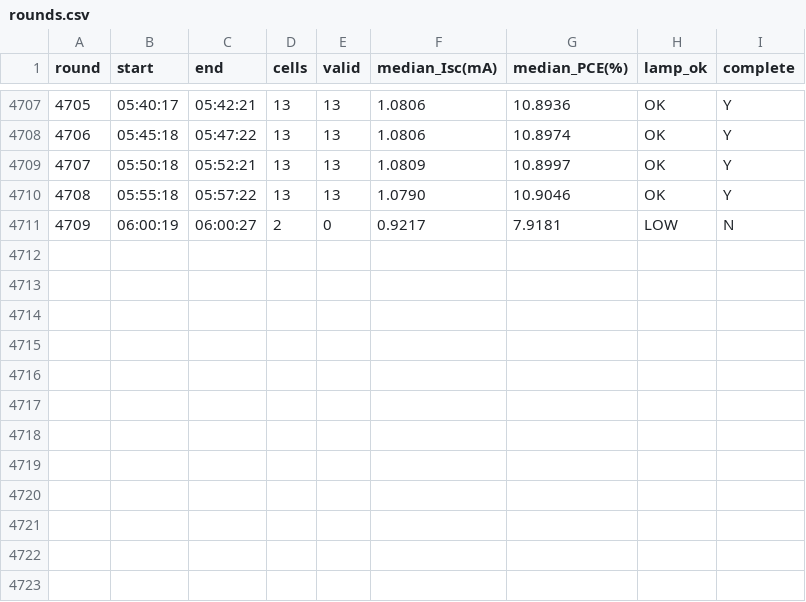
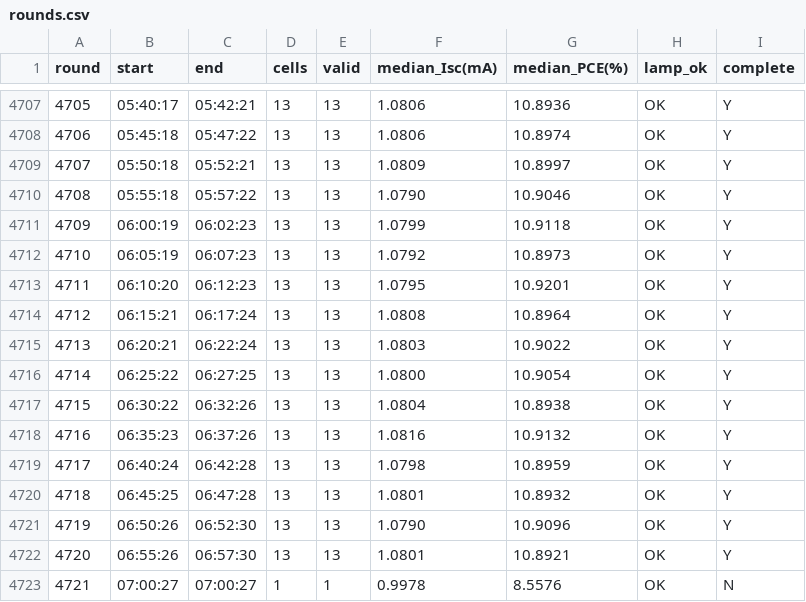
Before and after one commit to littleBlack2003/stabilty-data, a CSV file: indoor/rounds.csv, drawn as a sheet; only a part is shown, gaps mark what is left out.

```diff
--- a/indoor/rounds.csv
+++ b/indoor/rounds.csv
@@ -4710,2 +4710,14 @@
 4708,05:55:18,05:57:22,13,13,1.0790,10.9046,OK,Y
-4709,06:00:19,06:00:27,2,0,0.9217,7.9181,LOW,N
+4709,06:00:19,06:02:23,13,13,1.0799,10.9118,OK,Y
+4710,06:05:19,06:07:23,13,13,1.0792,10.8973,OK,Y
+4711,06:10:20,06:12:23,13,13,1.0795,10.9201,OK,Y
+4712,06:15:21,06:17:24,13,13,1.0808,10.8964,OK,Y
+4713,06:20:21,06:22:24,13,13,1.0803,10.9022,OK,Y
+4714,06:25:22,06:27:25,13,13,1.0800,10.9054,OK,Y
+4715,06:30:22,06:32:26,13,13,1.0804,10.8938,OK,Y
+4716,06:35:23,06:37:26,13,13,1.0816,10.9132,OK,Y
+4717,06:40:24,06:42:28,13,13,1.0798,10.8959,OK,Y
+4718,06:45:25,06:47:28,13,13,1.0801,10.8932,OK,Y
+4719,06:50:26,06:52:30,13,13,1.0790,10.9096,OK,Y
+4720,06:55:26,06:57:30,13,13,1.0801,10.8921,OK,Y
+4721,07:00:27,07:00:27,1,1,0.9978,8.5576,OK,N
```
Also changed, not shown: docs/summary_groups.csv, indoor/aligned_group_mean.csv, 14 other files.
